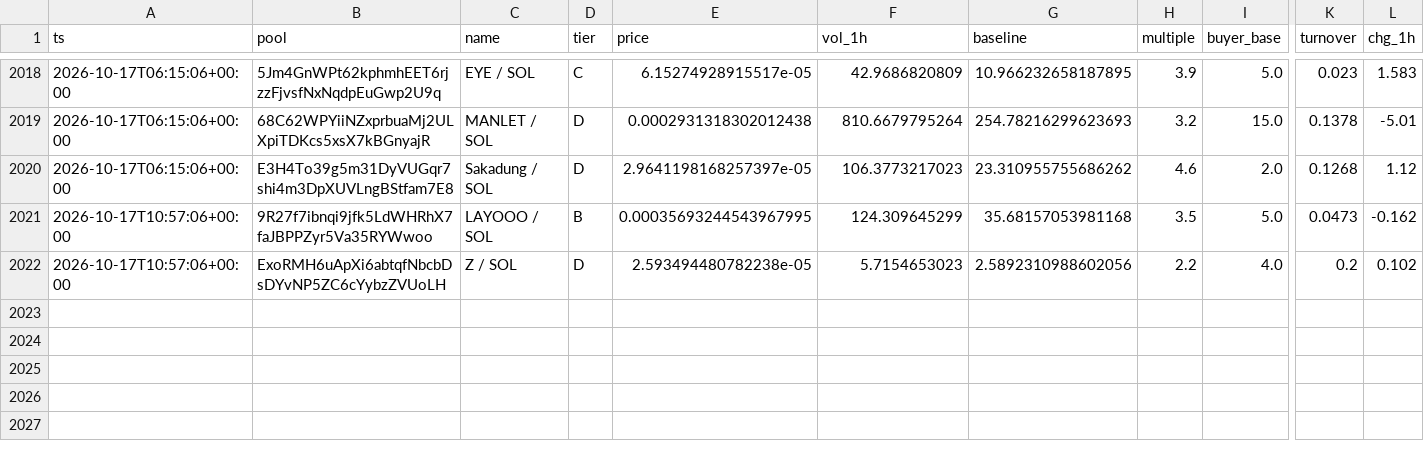
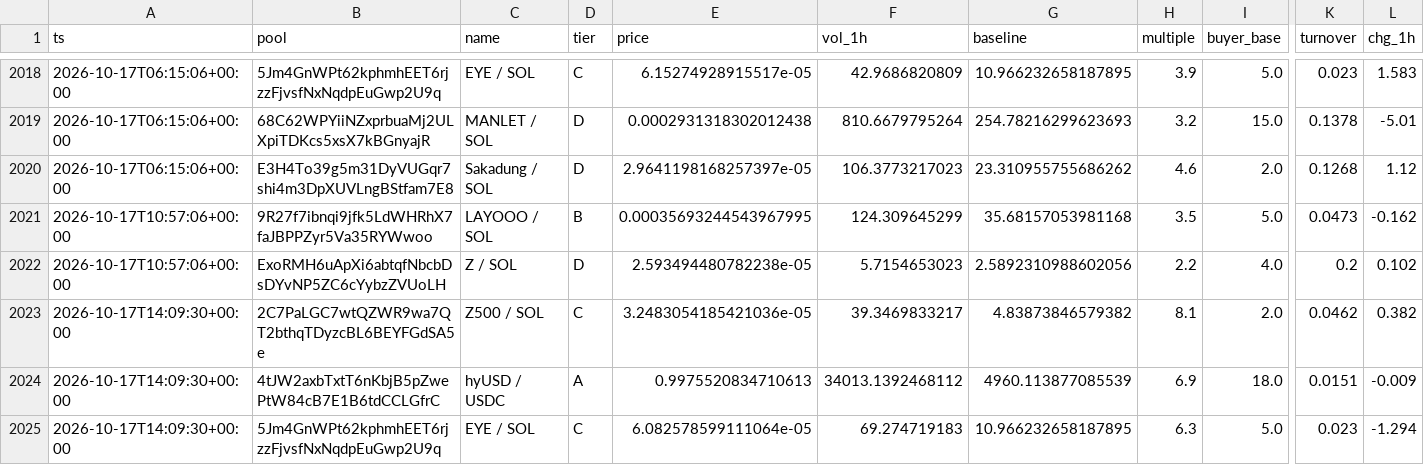
Before and after one commit to kennyasamoah/Kryptsig, a CSV file: observations.csv, drawn as a sheet; only a part is shown, gaps mark what is left out; rows hold the shown columns only; the diff names each change by its address in the sheet, - before the commit and + after, or states it on an @@ line.

```diff
--- a/observations.csv
+++ b/observations.csv
+row 2023: 2026-10-17T14:09:30+00:00 | 2C7PaLGC7wtQZWR9wa7QT2bthqTDyzcBL6BEYFGdSA5e | Z500 / SOL | C | 3.2483054185421036e-05 | 39.3469833217 | 4.83873846579382 | 8.1 | 2.0 | 0.0462 | 0.382
+row 2024: 2026-10-17T14:09:30+00:00 | 4tJW2axbTxtT6nKbjB5pZwePtW84cB7E1B6tdCCLGfrC | hyUSD / USDC | A | 0.9975520834710613 | 34013.1392468112 | 4960.113877085539 | 6.9 | 18.0 | 0.0151 | -0.009
+row 2025: 2026-10-17T14:09:30+00:00 | 5Jm4GnWPt62kphmhEET6rjzzFjvsfNxNqdpEuGwp2U9q | EYE / SOL | C | 6.082578599111064e-05 | 69.274719183 | 10.966232658187895 | 6.3 | 5.0 | 0.023 | -1.294
```
Also changed, not shown: admitted.csv, 1 other file.
